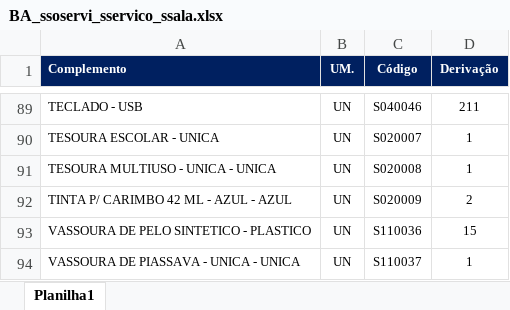
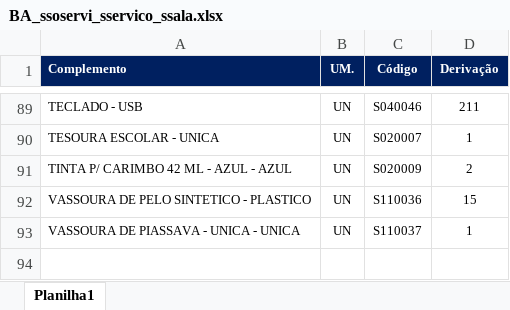
Before and after one commit to suprimentosdg/portal-suprimentos, an Excel workbook: pages/BA_ssoservi_sservico_ssala.xlsx, sheet Planilha1, drawn as a sheet; only a part is shown, gaps mark what is left out; values as stored, in another font and other column widths than the file's, no borders; conditional formats not drawn; the diff names each change by its address in the sheet, - before the commit and + after, or states it on an @@ line.

```diff
--- a/pages/BA_ssoservi_sservico_ssala.xlsx (sheet Planilha1)
+++ b/pages/BA_ssoservi_sservico_ssala.xlsx (sheet Planilha1)
-row 91: TESOURA MULTIUSO - UNICA - UNICA | UN | S020008 | 1
```
Also changed, not shown: pages/BA_ssoservi_cservico_csala.xlsx, pages/PI_ssoservi_cservico_csala.xlsx, 16 other files.
